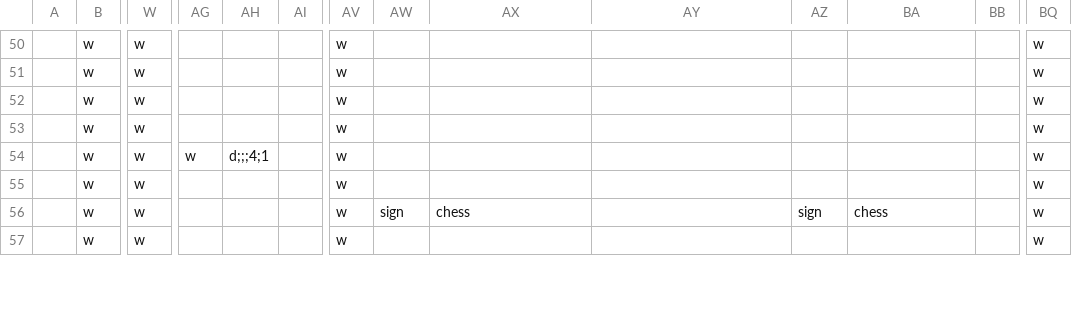
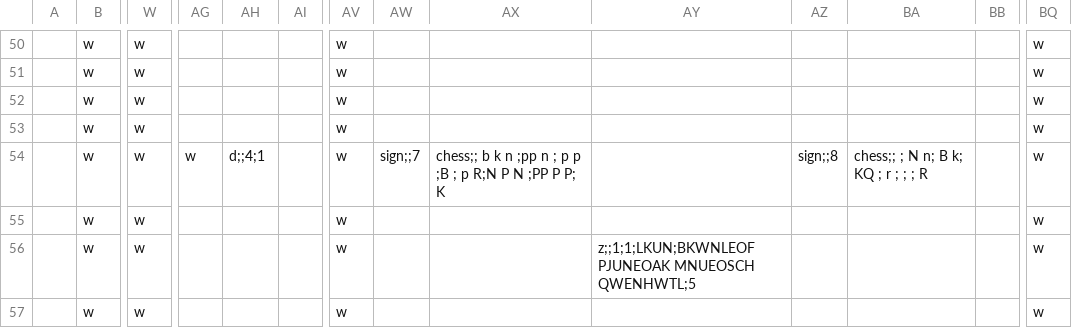
Before and after one commit to cometkaizo/PuzzleGame, a CSV file: src/main/resources/world/lobby/walls.csv, drawn as a sheet; only a part is shown, gaps mark what is left out; removed rows and columns are numbered as before the commit, all else as after; rows hold the shown columns only; the diff covers the shown part only; the diff names each change by its address in the sheet, - before the commit and + after, or states it on an @@ line.

```diff
--- a/src/main/resources/world/lobby/walls.csv
+++ b/src/main/resources/world/lobby/walls.csv
-AH54: d;;;4;1
+AH54: d;;4;1
-AW54: (empty)
+AW54: sign;;7
-AX54: (empty)
+AX54: chess;; b k n ;pp n ; p p ;B ; p R;N P N ;PP P P; K
-AZ54: (empty)
+AZ54: sign;;8
-BA54: (empty)
+BA54: chess;; ; N n; B k; KQ ; r ; ; ; R
-row 56:  | w | w |  |  |  | w | sign | chess |  | sign | chess |  | w
+row 56:  | w | w |  |  |  | w |  |  | z;;1;1;LKUN;BKWNLEOF PJUNEOAK MNUEOSCH QWENHWTL;5 |  |  |  | w
```
Also changed, not shown: 1 added row, 1 removed row and 19 edited cells elsewhere in this file, src/main/resources/world/lobby/background.csv, 57 other files.
